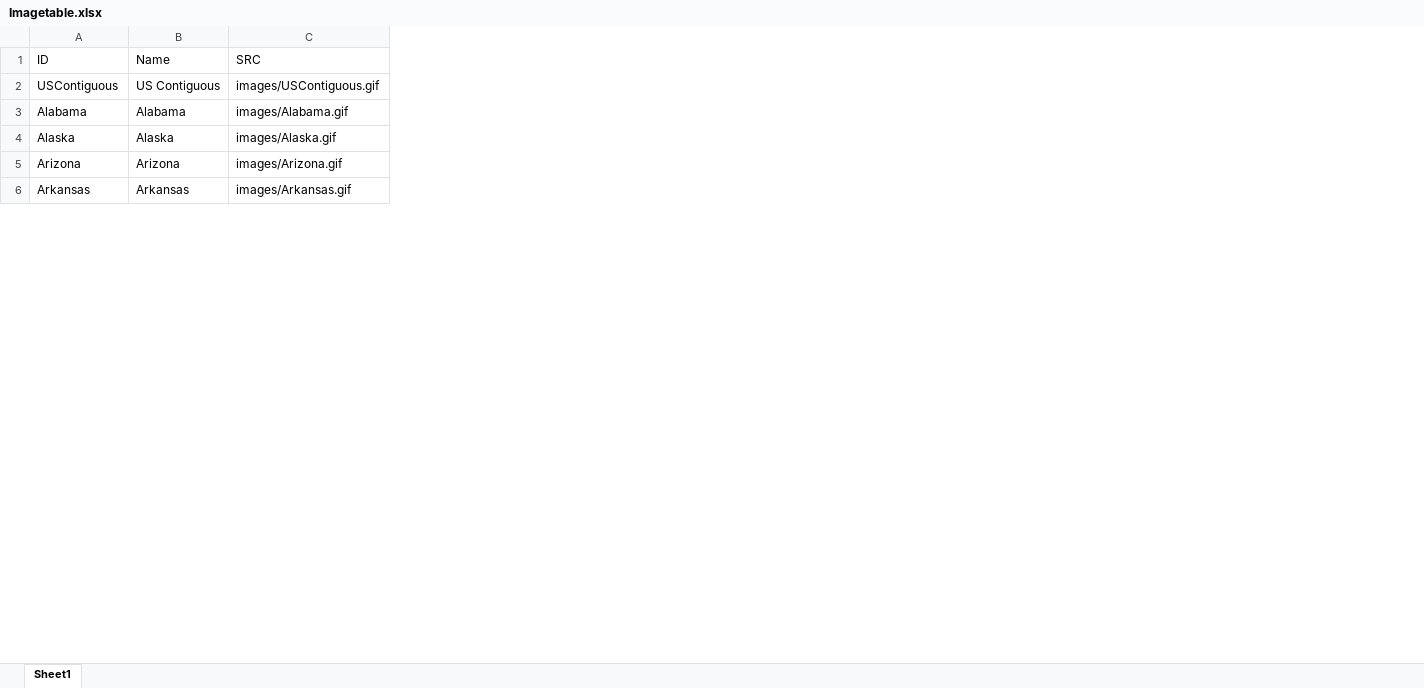
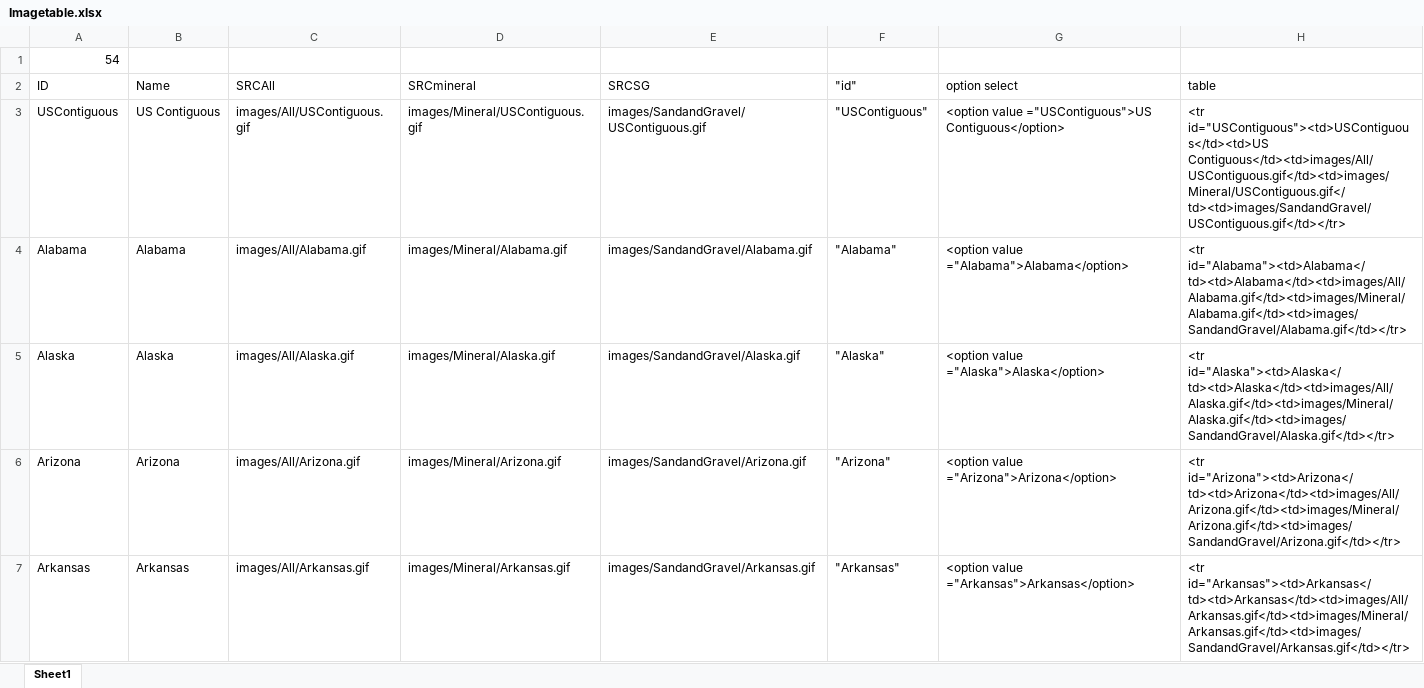
Before and after one commit to TitanSweaper/507FinalProject, an Excel workbook: images/Excel/Imagetable.xlsx, sheet Sheet1, drawn as a sheet; only a part is shown; values as stored, in another font and other column widths than the file's, no borders; removed rows and columns are numbered as before the commit, all else as after; the diff names each change by its address in the sheet, - before the commit and + after, or states it on an @@ line.

```diff
--- a/images/Excel/Imagetable.xlsx (sheet Sheet1)
+++ b/images/Excel/Imagetable.xlsx (sheet Sheet1)
-column C (SRC), rows 2-6: images/USContiguous.gif | images/Alabama.gif | images/Alaska.gif | images/Arizona.gif | images/Arkansas.gif
+column C (SRCAll), rows 3-7: images/All/USContiguous.gif | images/All/Alabama.gif | images/All/Alaska.gif | images/All/Arizona.gif | images/All/Arkansas.gif
+column D (SRCmineral), rows 3-7: images/Mineral/USContiguous.gif | images/Mineral/Alabama.gif | images/Mineral/Alaska.gif | images/Mineral/Arizona.gif | images/Mineral/Arkansas.gif
+column E (SRCSG), rows 3-7: images/SandandGravel/USContiguous.gif | images/SandandGravel/Alabama.gif | images/SandandGravel/Alaska.gif | images/SandandGravel/Arizona.gif | images/SandandGravel/Arkansas.gif
+column F ("id"), rows 3-7: "USContiguous" | "Alabama" | "Alaska" | "Arizona" | "Arkansas"
+column G (option select), rows 3-7: <option value ="USContiguous">US Contiguous</option> | <option value ="Alabama">Alabama</option> | <option value ="Alaska">Alaska</option> | <option value ="Arizona">Arizona</option> | <option value ="Arkansas">Arkansas</option>
+column H (table), rows 3-7: <tr id="USContiguous"><td>USContiguous</td><td>US Contiguous</td><td>images/All/USContiguous.gif</td><td>images/Mineral/USContiguous.gif</td><td>images/SandandGravel/USContiguous.gif</td></tr> | <tr id="Alabama"><td>Alabama</td><td>Alabama</td><td>images/All/Alabama.gif</td><td>images/Mineral/Alabama.gif</td><td>images/SandandGravel/Alabama.gif</td></tr> | <tr id="Alaska"><td>Alaska</td><td>Alaska</td><td>images/All/Alaska.gif</td><td>images/Mineral/Alaska.gif</td><td>images/SandandGravel/Alaska.gif</td></tr> | <tr id="Arizona"><td>Arizona</td><td>Arizona</td><td>images/All/Arizona.gif</td><td>images/Mineral/Arizona.gif</td><td>images/SandandGravel/Arizona.gif</td></tr> | <tr id="Arkansas"><td>Arkansas</td><td>Arkansas</td><td>images/All/Arkansas.gif</td><td>images/Mineral/Arkansas.gif</td><td>images/SandandGravel/Arkansas.gif</td></tr>
+row 1: 54
```
Also changed, not shown: 56 other files.
